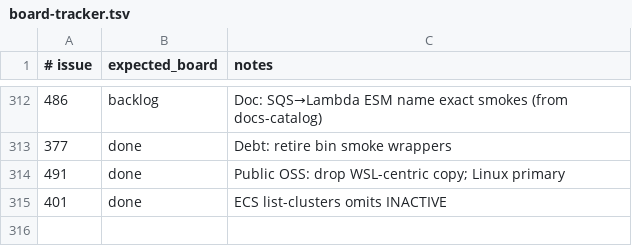
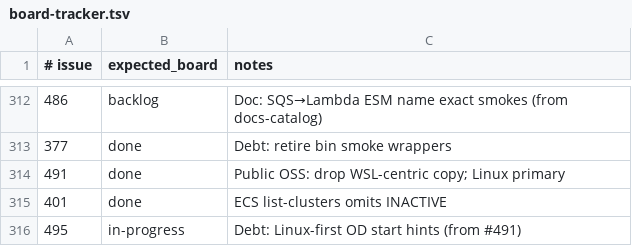
Before and after one commit to kgz/stackwrangler, a TSV file: bin/board-tracker.tsv, drawn as a sheet; only a part is shown, gaps mark what is left out.

Commit message:
Prefer linux.yml for Open Design daemon start hints.

```diff
--- a/bin/board-tracker.tsv
+++ b/bin/board-tracker.tsv
@@ -315 +315,2 @@
 401	done	ECS list-clusters omits INACTIVE
+495	in-progress	Debt: Linux-first OD start hints (from #491)
```
Also changed, not shown: 2 other files.
